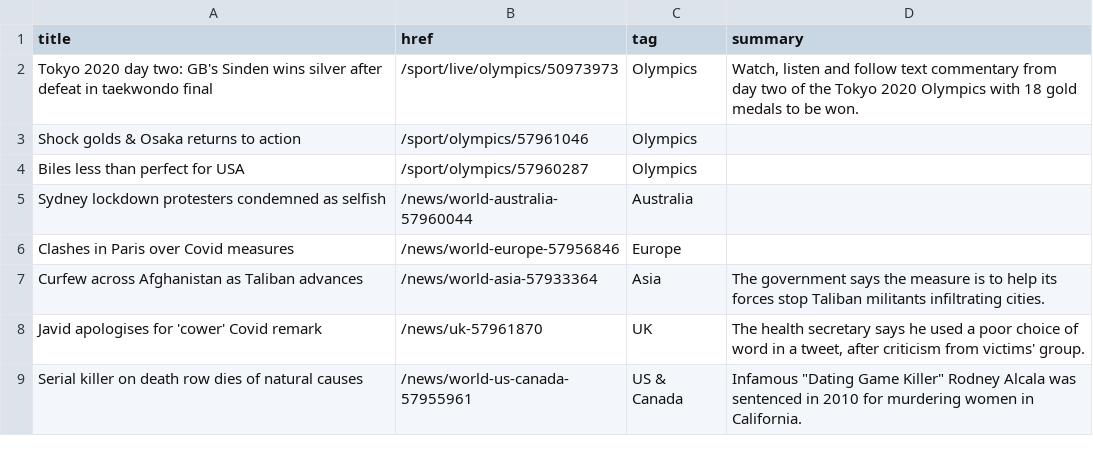
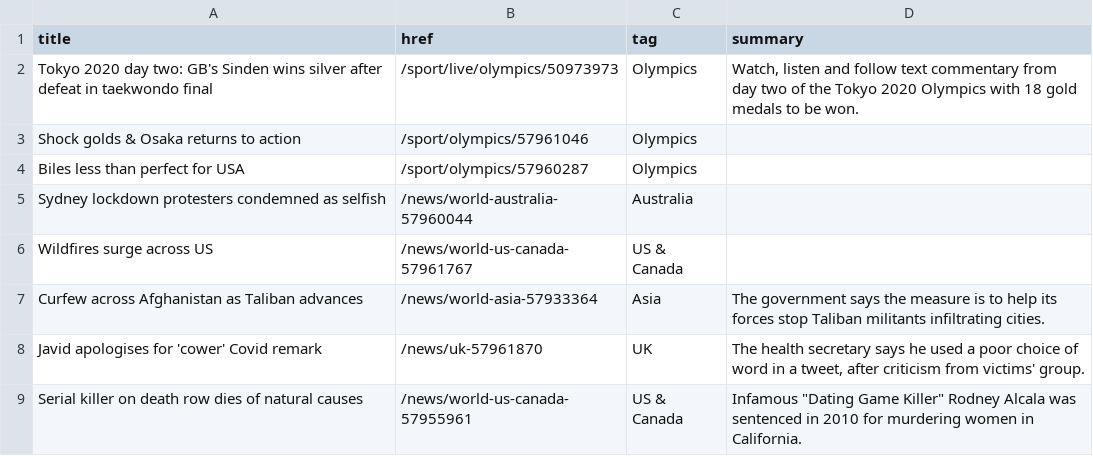
Before and after one commit to Suhailhassanbhat/Covid_Data_Scraper, a CSV file: bbc-headlines.csv, drawn as a sheet; only a part is shown.

```diff
--- a/bbc-headlines.csv
+++ b/bbc-headlines.csv
@@ -5,3 +5,3 @@ Biles less than perfect for USA,/sport/olympics/57960287,Olympics,
 Sydney lockdown protesters condemned as selfish,/news/world-australia-57960044,Australia,
-Clashes in Paris over Covid measures,/news/world-europe-57956846,Europe,
+Wildfires surge across US,/news/world-us-canada-57961767,US & Canada,
 Curfew across Afghanistan as Taliban advances,/news/world-asia-57933364,Asia,The government says the measure is to help its forces stop Taliban militants infiltrating cities.
```
